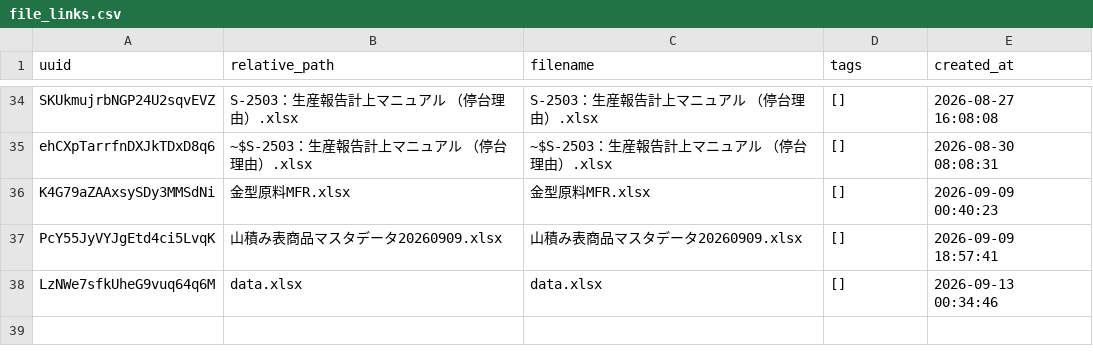
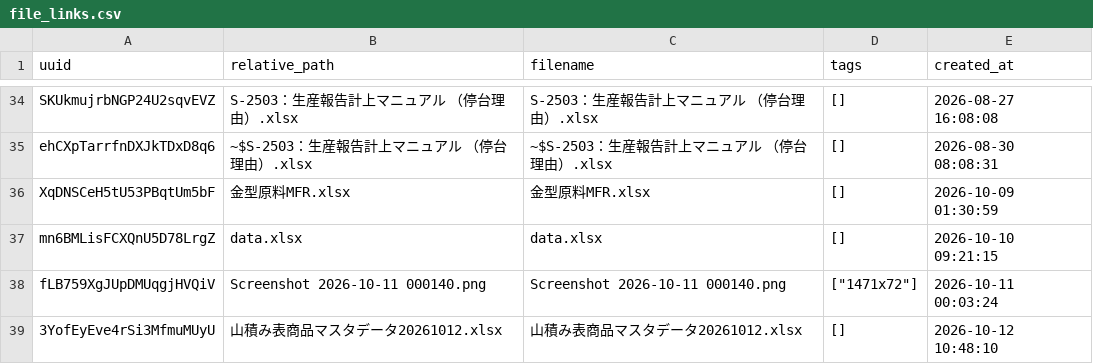
Before and after one commit to enchantnora/api, a CSV file: csv/file_links.csv, drawn as a sheet; only a part is shown, gaps mark what is left out.

```diff
--- a/csv/file_links.csv
+++ b/csv/file_links.csv
@@ -35,4 +35,5 @@ SKUkmujrbNGP24U2sqvEVZ,S-2503：生産報告計上マニュアル　（停台理
 ehCXpTarrfnDXJkTDxD8q6,~$S-2503：生産報告計上マニュアル　（停台理由）.xlsx,~$S-2503：生産報告計上マニュアル　（停台理由）.xlsx,[],2026-08-30 08:08:31
-K4G79aZAAxsySDy3MMSdNi,金型原料MFR.xlsx,金型原料MFR.xlsx,[],2026-09-09 00:40:23
-PcY55JyVYJgEtd4ci5LvqK,山積み表商品マスタデータ20260909.xlsx,山積み表商品マスタデータ20260909.xlsx,[],2026-09-09 18:57:41
-LzNWe7sfkUheG9vuq64q6M,data.xlsx,data.xlsx,[],2026-09-13 00:34:46
+XqDNSCeH5tU53PBqtUm5bF,金型原料MFR.xlsx,金型原料MFR.xlsx,[],2026-10-09 01:30:59
+mn6BMLisFCXQnU5D78LrgZ,data.xlsx,data.xlsx,[],2026-10-10 09:21:15
+fLB759XgJUpDMUqgjHVQiV,Screenshot 2026-10-11 000140.png,Screenshot 2026-10-11 000140.png,"[""1471x72""]",2026-10-11 00:03:24
+3YofEyEve4rSi3MfmuMUyU,山積み表商品マスタデータ20261012.xlsx,山積み表商品マスタデータ20261012.xlsx,[],2026-10-12 10:48:10
```
Also changed, not shown: csv/memo.csv, csv/user_uuid.csv, 8 other files.
